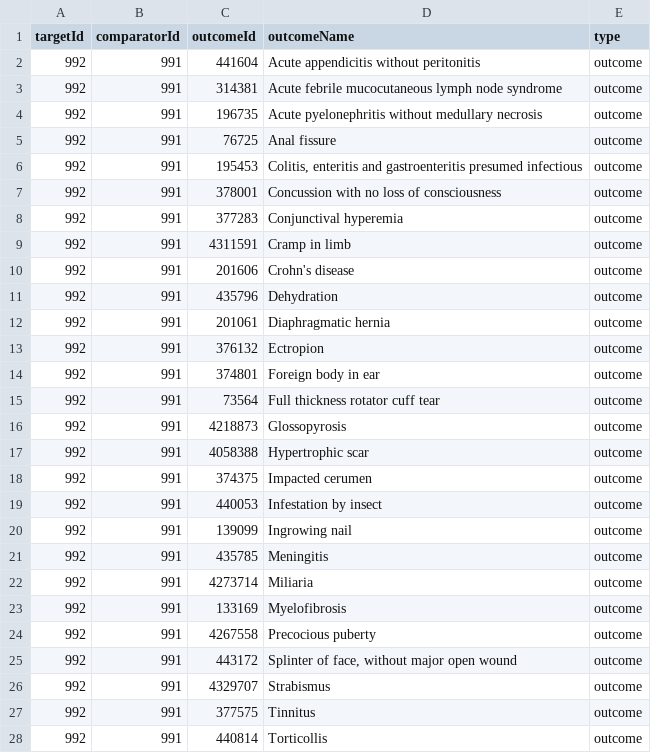
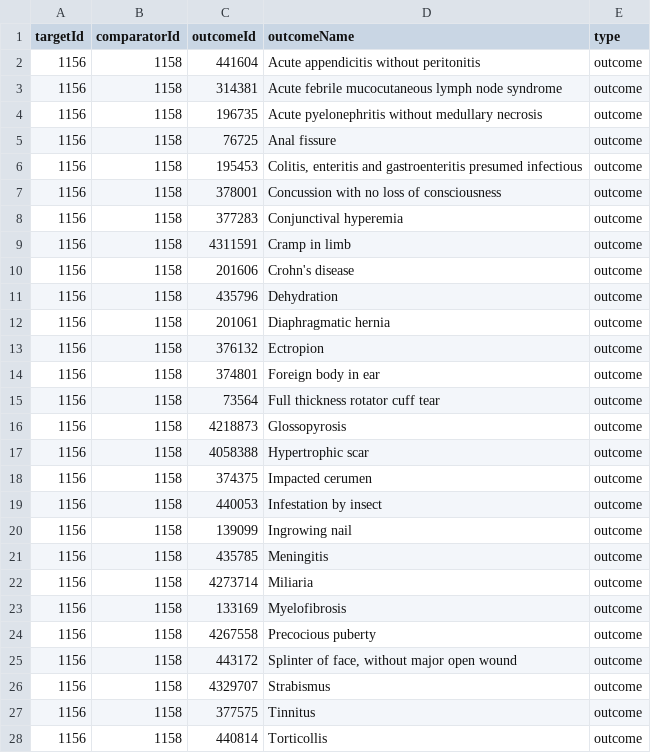
Before and after one commit to dr-you-group/LTRAvsICS, a CSV file: inst/settings/NegativeControls.csv, drawn as a sheet; only a part is shown; the diff covers the shown part only.

```diff
--- a/inst/settings/NegativeControls.csv
+++ b/inst/settings/NegativeControls.csv
@@ -1,28 +1,28 @@
 targetId,comparatorId,outcomeId,outcomeName,type
-992,991,441604,Acute appendicitis without peritonitis,outcome
-992,991,314381,Acute febrile mucocutaneous lymph node syndrome,outcome
-992,991,196735,Acute pyelonephritis without medullary necrosis,outcome
-992,991,76725,Anal fissure,outcome
-992,991,195453,"Colitis, enteritis and gastroenteritis presumed infectious",outcome
-992,991,378001,Concussion with no loss of consciousness,outcome
-992,991,377283,Conjunctival hyperemia,outcome
-992,991,4311591,Cramp in limb,outcome
-992,991,201606,Crohn's disease,outcome
-992,991,435796,Dehydration,outcome
-992,991,201061,Diaphragmatic hernia,outcome
-992,991,376132,Ectropion,outcome
-992,991,374801,Foreign body in ear,outcome
-992,991,73564,Full thickness rotator cuff tear,outcome
-992,991,4218873,Glossopyrosis,outcome
-992,991,4058388,Hypertrophic scar,outcome
-992,991,374375,Impacted cerumen,outcome
-992,991,440053,Infestation by insect,outcome
-992,991,139099,Ingrowing nail,outcome
-992,991,435785,Meningitis,outcome
-992,991,4273714,Miliaria,outcome
-992,991,133169,Myelofibrosis,outcome
-992,991,4267558,Precocious puberty,outcome
-992,991,443172,"Splinter of face, without major open wound",outcome
-992,991,4329707,Strabismus,outcome
-992,991,377575,Tinnitus,outcome
-992,991,440814,Torticollis,outcome
+1156,1158,441604,Acute appendicitis without peritonitis,outcome
+1156,1158,314381,Acute febrile mucocutaneous lymph node syndrome,outcome
+1156,1158,196735,Acute pyelonephritis without medullary necrosis,outcome
+1156,1158,76725,Anal fissure,outcome
+1156,1158,195453,"Colitis, enteritis and gastroenteritis presumed infectious",outcome
+1156,1158,378001,Concussion with no loss of consciousness,outcome
+1156,1158,377283,Conjunctival hyperemia,outcome
+1156,1158,4311591,Cramp in limb,outcome
+1156,1158,201606,Crohn's disease,outcome
+1156,1158,435796,Dehydration,outcome
+1156,1158,201061,Diaphragmatic hernia,outcome
+1156,1158,376132,Ectropion,outcome
+1156,1158,374801,Foreign body in ear,outcome
+1156,1158,73564,Full thickness rotator cuff tear,outcome
+1156,1158,4218873,Glossopyrosis,outcome
+1156,1158,4058388,Hypertrophic scar,outcome
+1156,1158,374375,Impacted cerumen,outcome
+1156,1158,440053,Infestation by insect,outcome
+1156,1158,139099,Ingrowing nail,outcome
+1156,1158,435785,Meningitis,outcome
+1156,1158,4273714,Miliaria,outcome
+1156,1158,133169,Myelofibrosis,outcome
+1156,1158,4267558,Precocious puberty,outcome
+1156,1158,443172,"Splinter of face, without major open wound",outcome
+1156,1158,4329707,Strabismus,outcome
+1156,1158,377575,Tinnitus,outcome
+1156,1158,440814,Torticollis,outcome
```
Also changed, not shown: 114 edited cells elsewhere in this file, inst/settings/CohortsToCreate.csv, inst/settings/TcosOfInterest.csv, 10 other files.
